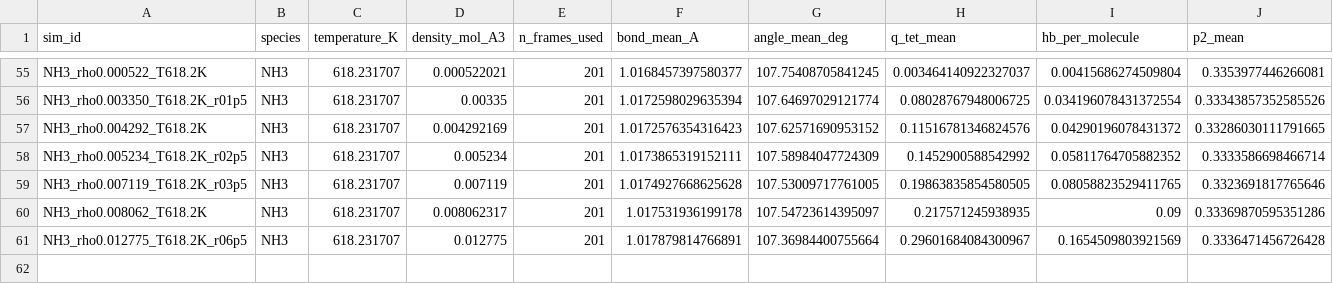
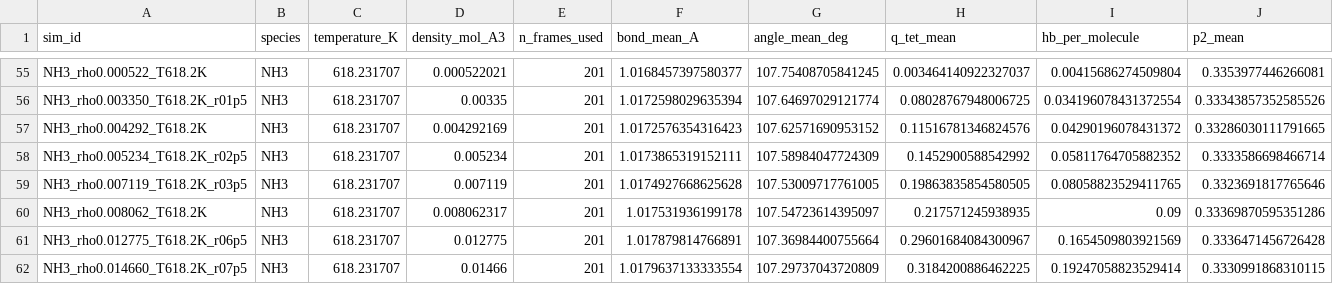
Before and after one commit to Yong-Q/new, a CSV file: results/maceles_density_scan_exact/scan_summary.csv, drawn as a sheet; only a part is shown, gaps mark what is left out; rows hold the shown columns only; the diff names each change by its address in the sheet, - before the commit and + after, or states it on an @@ line.

```diff
--- a/results/maceles_density_scan_exact/scan_summary.csv
+++ b/results/maceles_density_scan_exact/scan_summary.csv
+row 62: NH3_rho0.014660_T618.2K_r07p5 | NH3 | 618.231707 | 0.01466 | 201 | 1.0179637133333554 | 107.29737043720809 | 0.3184200886462225 | 0.19247058823529414 | 0.3330991868310115
```
Also changed, not shown: 2 other files.
